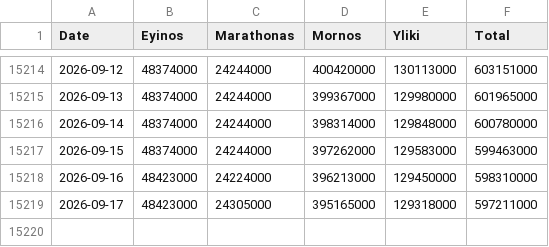
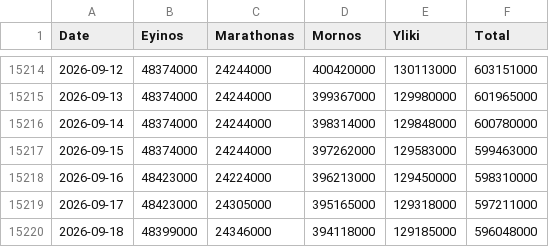
Before and after one commit to iMEdD-Lab/eydap_water_reserves, a CSV file: water_reserves_latest.csv, drawn as a sheet; only a part is shown, gaps mark what is left out; the diff names each change by its address in the sheet, - before the commit and + after, or states it on an @@ line.

```diff
--- a/water_reserves_latest.csv
+++ b/water_reserves_latest.csv
+row 15220: 2026-09-18 | 48399000 | 24346000 | 394118000 | 129185000 | 596048000
```
Also changed, not shown: latest_day_compare.csv.
